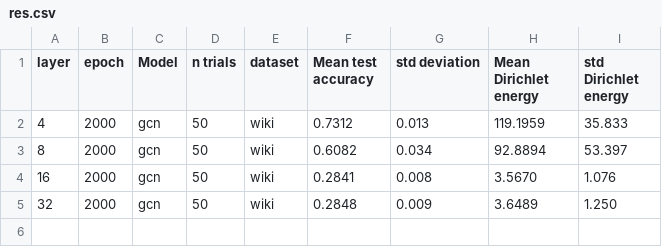
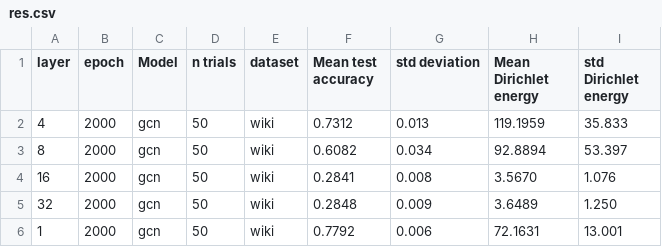
Before and after one commit to Luosmallrui/Accept, a CSV file: AERO-GNN-main/res.csv, drawn as a sheet.

```diff
--- a/AERO-GNN-main/res.csv
+++ b/AERO-GNN-main/res.csv
@@ -5 +5,2 @@ layer,epoch,Model,n trials,dataset,Mean test accuracy,std deviation,Mean Dirichl
 32,2000,gcn,50,wiki,0.2848,0.009,3.6489,1.250
+1,2000,gcn,50,wiki,0.7792,0.006,72.1631,13.001
```
Also changed, not shown: 2 other files.
